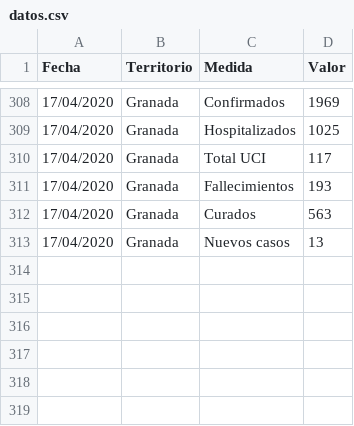
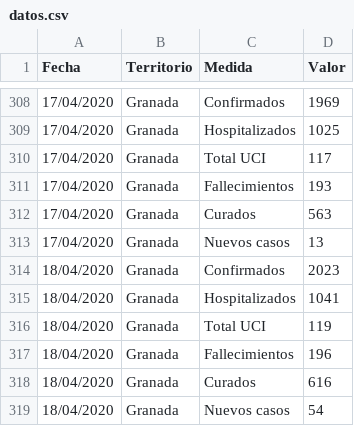
Before and after one commit to Wences91/granada_covid-19, a CSV file: datos.csv, drawn as a sheet; only a part is shown, gaps mark what is left out; the diff names each change by its address in the sheet, - before the commit and + after, or states it on an @@ line.

```diff
--- a/datos.csv
+++ b/datos.csv
+row 314: 18/04/2020 | Granada | Confirmados | 2023
+row 315: 18/04/2020 | Granada | Hospitalizados | 1041
+row 316: 18/04/2020 | Granada | Total UCI | 119
+row 317: 18/04/2020 | Granada | Fallecimientos | 196
+row 318: 18/04/2020 | Granada | Curados | 616
+row 319: 18/04/2020 | Granada | Nuevos casos | 54
```
Also changed, not shown: 3 other files.
